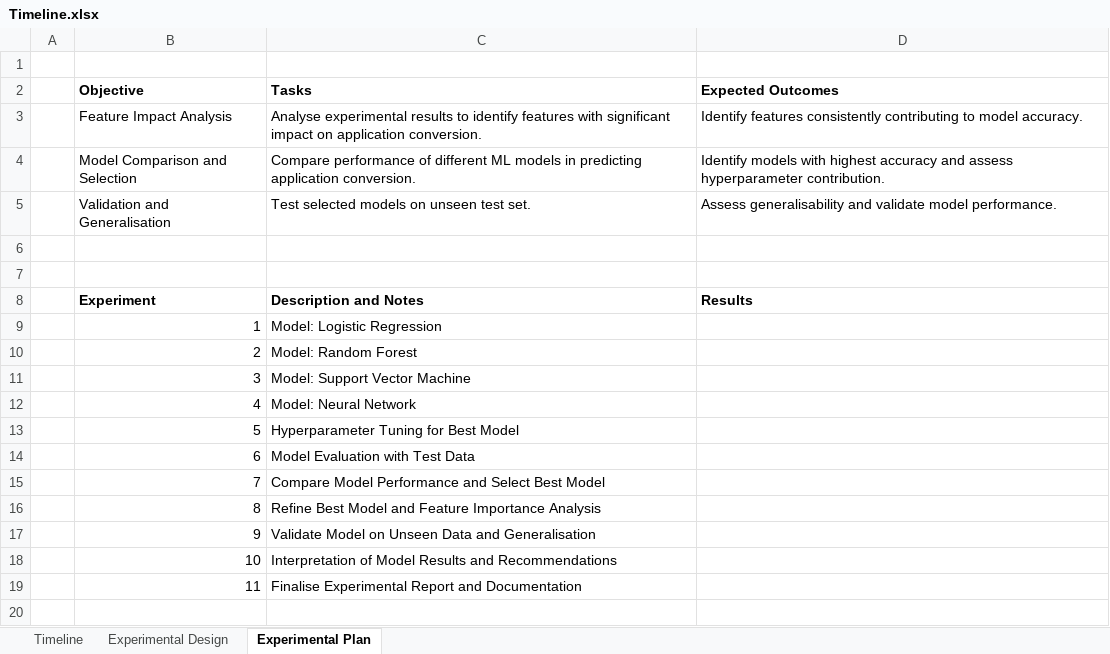
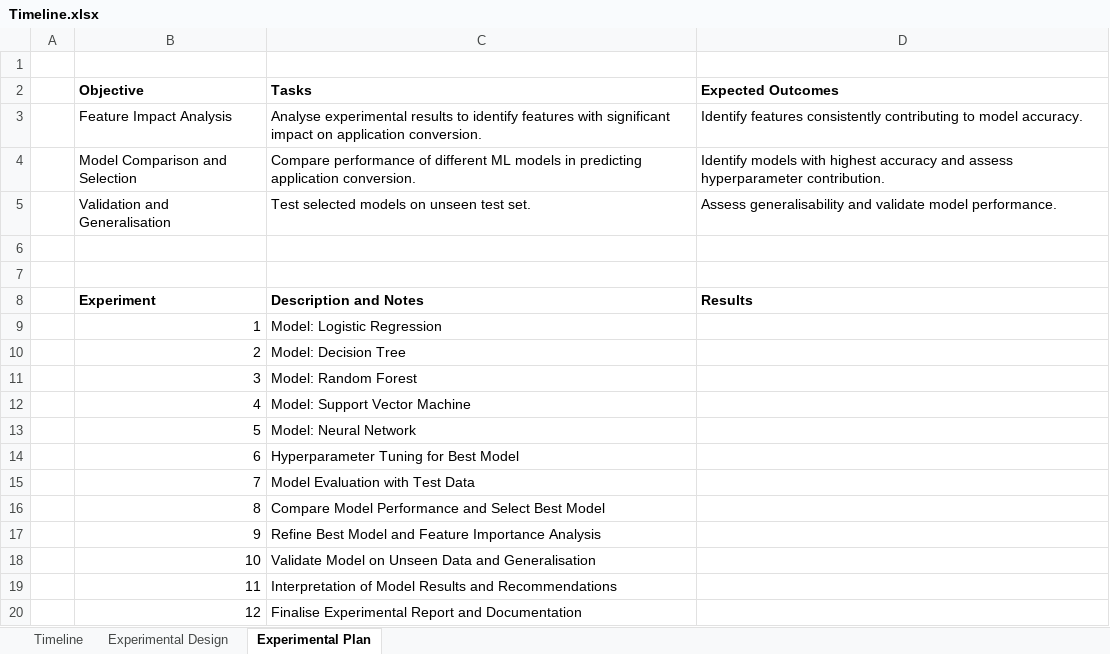
Before and after one commit to greg-la/MSc-Capstone, an Excel workbook: Timeline.xlsx, sheet Experimental Plan, drawn as a sheet; values as stored, in another font and other column widths than the file's, no borders; the diff names each change by its address in the sheet, - before the commit and + after, or states it on an @@ line.

Commit message:
Feature Importance - Random Forest Feature Importance Scoring

```diff
--- a/Timeline.xlsx (sheet Experimental Plan)
+++ b/Timeline.xlsx (sheet Experimental Plan)
-C10 (Tasks): Model: Random Forest
+C10 (Tasks): Model: Decision Tree
-C11 (Tasks): Model: Support Vector Machine
+C11 (Tasks): Model: Random Forest
-C12 (Tasks): Model: Neural Network
+C12 (Tasks): Model: Support Vector Machine
-C13 (Tasks): Hyperparameter Tuning for Best Model
+C13 (Tasks): Model: Neural Network
-C14 (Tasks): Model Evaluation with Test Data
+C14 (Tasks): Hyperparameter Tuning for Best Model
-C15 (Tasks): Compare Model Performance and Select Best Model
+C15 (Tasks): Model Evaluation with Test Data
-C16 (Tasks): Refine Best Model and Feature Importance Analysis
+C16 (Tasks): Compare Model Performance and Select Best Model
-C17 (Tasks): Validate Model on Unseen Data and Generalisation
+C17 (Tasks): Refine Best Model and Feature Importance Analysis
-C18 (Tasks): Interpretation of Model Results and Recommendations
+C18 (Tasks): Validate Model on Unseen Data and Generalisation
-C19 (Tasks): Finalise Experimental Report and Documentation
+C19 (Tasks): Interpretation of Model Results and Recommendations
+row 20:  | 12 | Finalise Experimental Report and Documentation
```
Also changed, not shown: 2 other files.
